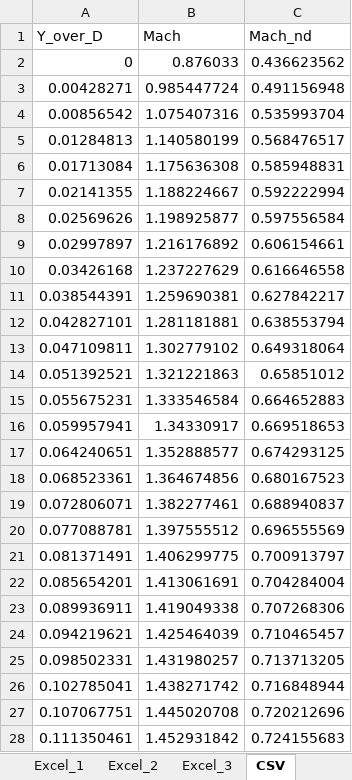
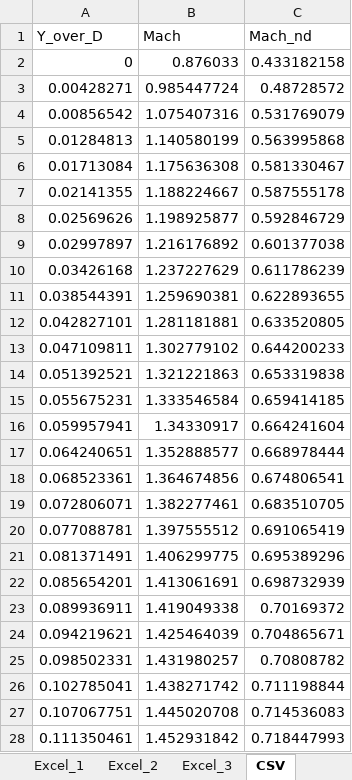
Before and after one commit to Bollerm01/CFDPostprocessingCodes, an Excel workbook: TunnelDataProcessing/BoundaryLayerComparison/BoundaryLayerComparison.xlsx, sheet CSV, drawn as a sheet; only a part is shown; values as stored, in another font and other column widths than the file's, no borders; the diff covers the shown part only; the diff names each change by its address in the sheet, - before the commit and + after, or states it on an @@ line.

```diff
--- a/TunnelDataProcessing/BoundaryLayerComparison/BoundaryLayerComparison.xlsx (sheet CSV)
+++ b/TunnelDataProcessing/BoundaryLayerComparison/BoundaryLayerComparison.xlsx (sheet CSV)
-C2 (Mach_nd): 0.436623562
+C2 (Mach_nd): 0.433182158
-C3 (Mach_nd): 0.491156948
+C3 (Mach_nd): 0.48728572
-C4 (Mach_nd): 0.535993704
+C4 (Mach_nd): 0.531769079
-C5 (Mach_nd): 0.568476517
+C5 (Mach_nd): 0.563995868
-C6 (Mach_nd): 0.585948831
+C6 (Mach_nd): 0.581330467
-C7 (Mach_nd): 0.592222994
+C7 (Mach_nd): 0.587555178
-C8 (Mach_nd): 0.597556584
+C8 (Mach_nd): 0.592846729
-C9 (Mach_nd): 0.606154661
+C9 (Mach_nd): 0.601377038
-C10 (Mach_nd): 0.616646558
+C10 (Mach_nd): 0.611786239
-C11 (Mach_nd): 0.627842217
+C11 (Mach_nd): 0.622893655
-C12 (Mach_nd): 0.638553794
+C12 (Mach_nd): 0.633520805
-C13 (Mach_nd): 0.649318064
+C13 (Mach_nd): 0.644200233
-C14 (Mach_nd): 0.65851012
+C14 (Mach_nd): 0.653319838
-C15 (Mach_nd): 0.664652883
+C15 (Mach_nd): 0.659414185
-C16 (Mach_nd): 0.669518653
+C16 (Mach_nd): 0.664241604
-C17 (Mach_nd): 0.674293125
+C17 (Mach_nd): 0.668978444
-C18 (Mach_nd): 0.680167523
+C18 (Mach_nd): 0.674806541
-C19 (Mach_nd): 0.688940837
+C19 (Mach_nd): 0.683510705
-C20 (Mach_nd): 0.696555569
+C20 (Mach_nd): 0.691065419
-C21 (Mach_nd): 0.700913797
+C21 (Mach_nd): 0.695389296
-C22 (Mach_nd): 0.704284004
+C22 (Mach_nd): 0.698732939
-C23 (Mach_nd): 0.707268306
+C23 (Mach_nd): 0.70169372
-C24 (Mach_nd): 0.710465457
+C24 (Mach_nd): 0.704865671
-C25 (Mach_nd): 0.713713205
+C25 (Mach_nd): 0.70808782
-C26 (Mach_nd): 0.716848944
+C26 (Mach_nd): 0.711198844
-C27 (Mach_nd): 0.720212696
+C27 (Mach_nd): 0.714536083
-C28 (Mach_nd): 0.724155683
+C28 (Mach_nd): 0.718447993
```
Also changed, not shown: 273 edited cells elsewhere in this sheet, sheet Excel_3, sheet Excel_1, sheet Excel_2, 19 other files.
